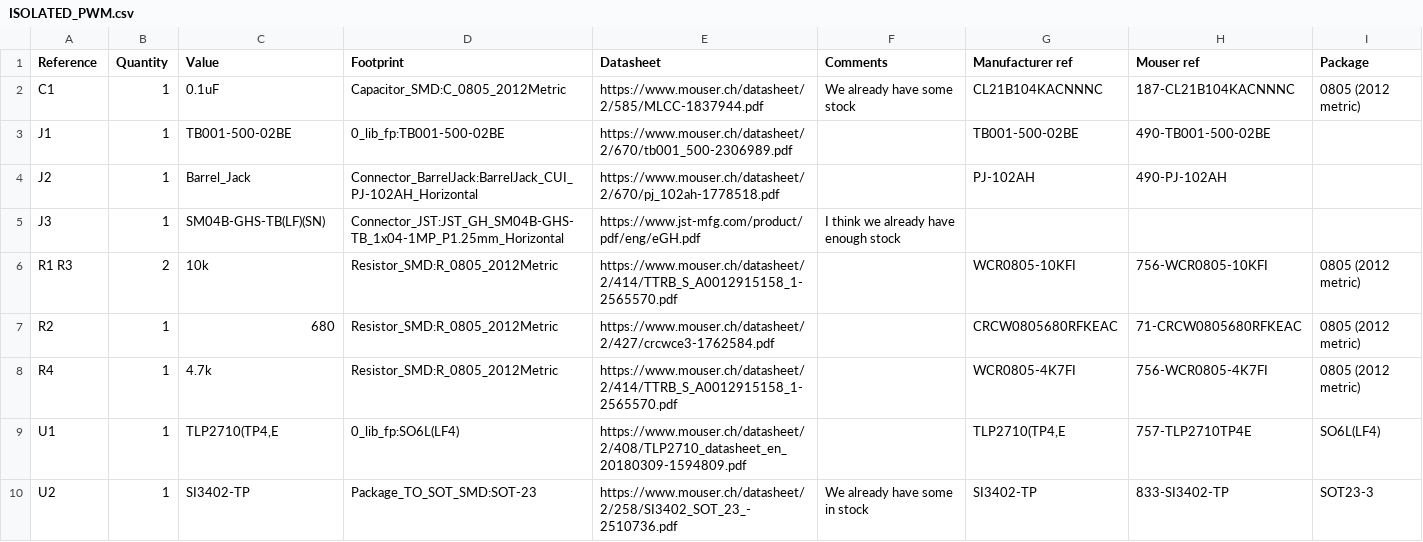
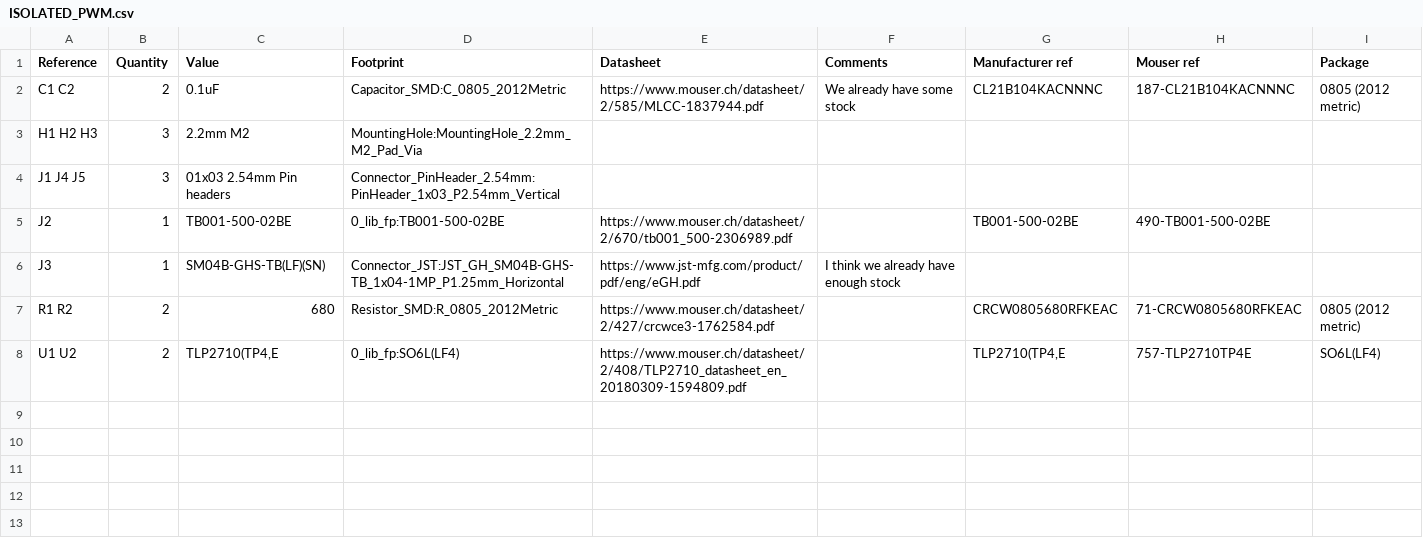
Before and after one commit to EPFLXplore/ERC_AV_HW, a CSV file: breakout_modules/ISOLATED_PWM/ISOLATED_PWM.csv, drawn as a sheet.

Commit message:
Replaced barrel jacks with terminal blocks

```diff
--- a/breakout_modules/ISOLATED_PWM/ISOLATED_PWM.csv
+++ b/breakout_modules/ISOLATED_PWM/ISOLATED_PWM.csv
@@ -1,10 +1,8 @@
 Reference, Quantity, Value, Footprint, Datasheet, Comments, Manufacturer ref, Mouser ref, Package
-C1 ,1,"0.1uF","Capacitor_SMD:C_0805_2012Metric","https://www.mouser.ch/datasheet/2/585/MLCC-1837944.pdf","We already have some stock","CL21B104KACNNNC","187-CL21B104KACNNNC","0805 (2012 metric)"
-J1 ,1,"TB001-500-02BE","0_lib_fp:TB001-500-02BE","https://www.mouser.ch/datasheet/2/670/tb001_500-2306989.pdf","","TB001-500-02BE","490-TB001-500-02BE",""
-J2 ,1,"Barrel_Jack","Connector_BarrelJack:BarrelJack_CUI_PJ-102AH_Horizontal","https://www.mouser.ch/datasheet/2/670/pj_102ah-1778518.pdf","","PJ-102AH","490-PJ-102AH",""
+C1 C2 ,2,"0.1uF","Capacitor_SMD:C_0805_2012Metric","https://www.mouser.ch/datasheet/2/585/MLCC-1837944.pdf","We already have some stock","CL21B104KACNNNC","187-CL21B104KACNNNC","0805 (2012 metric)"
+H1 H2 H3 ,3,"2.2mm M2","MountingHole:MountingHole_2.2mm_M2_Pad_Via",""
+J1 J4 J5 ,3,"01x03 2.54mm Pin headers","Connector_PinHeader_2.54mm:PinHeader_1x03_P2.54mm_Vertical",""
+J2 ,1,"TB001-500-02BE","0_lib_fp:TB001-500-02BE","https://www.mouser.ch/datasheet/2/670/tb001_500-2306989.pdf","","TB001-500-02BE","490-TB001-500-02BE",""
 J3 ,1,"SM04B-GHS-TB(LF)(SN)","Connector_JST:JST_GH_SM04B-GHS-TB_1x04-1MP_P1.25mm_Horizontal","https://www.jst-mfg.com/product/pdf/eng/eGH.pdf","I think we already have enough stock","","",""
-R1 R3 ,2,"10k","Resistor_SMD:R_0805_2012Metric","https://www.mouser.ch/datasheet/2/414/TTRB_S_A0012915158_1-2565570.pdf","","WCR0805-10KFI","756-WCR0805-10KFI","0805 (2012 metric)"
-R2 ,1,"680","Resistor_SMD:R_0805_2012Metric","https://www.mouser.ch/datasheet/2/427/crcwce3-1762584.pdf","","CRCW0805680RFKEAC","71-CRCW0805680RFKEAC","0805 (2012 metric)"
-R4 ,1,"4.7k","Resistor_SMD:R_0805_2012Metric","https://www.mouser.ch/datasheet/2/414/TTRB_S_A0012915158_1-2565570.pdf","","WCR0805-4K7FI","756-WCR0805-4K7FI","0805 (2012 metric)"
-U1 ,1,"TLP2710(TP4,E","0_lib_fp:SO6L(LF4)","https://www.mouser.ch/datasheet/2/408/TLP2710_datasheet_en_20180309-1594809.pdf","","TLP2710(TP4,E","757-TLP2710TP4E","SO6L(LF4)"
-U2 ,1,"SI3402-TP","Package_TO_SOT_SMD:SOT-23","https://www.mouser.ch/datasheet/2/258/SI3402_SOT_23_-2510736.pdf","We already have some in stock","SI3402-TP","833-SI3402-TP","SOT23-3"
+R1 R2 ,2,"680","Resistor_SMD:R_0805_2012Metric","https://www.mouser.ch/datasheet/2/427/crcwce3-1762584.pdf","","CRCW0805680RFKEAC","71-CRCW0805680RFKEAC","0805 (2012 metric)"
+U1 U2 ,2,"TLP2710(TP4,E","0_lib_fp:SO6L(LF4)","https://www.mouser.ch/datasheet/2/408/TLP2710_datasheet_en_20180309-1594809.pdf","","TLP2710(TP4,E","757-TLP2710TP4E","SO6L(LF4)"
```
Also changed, not shown: breakout_modules/ISOLATED_LED_SWITCH/LED_SWITCH.csv, 5 other files.
